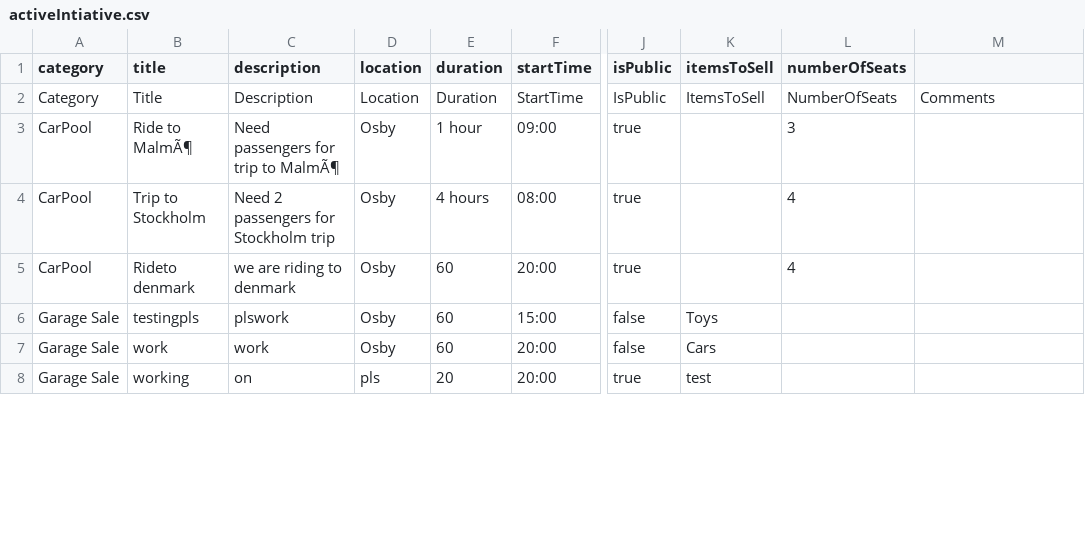
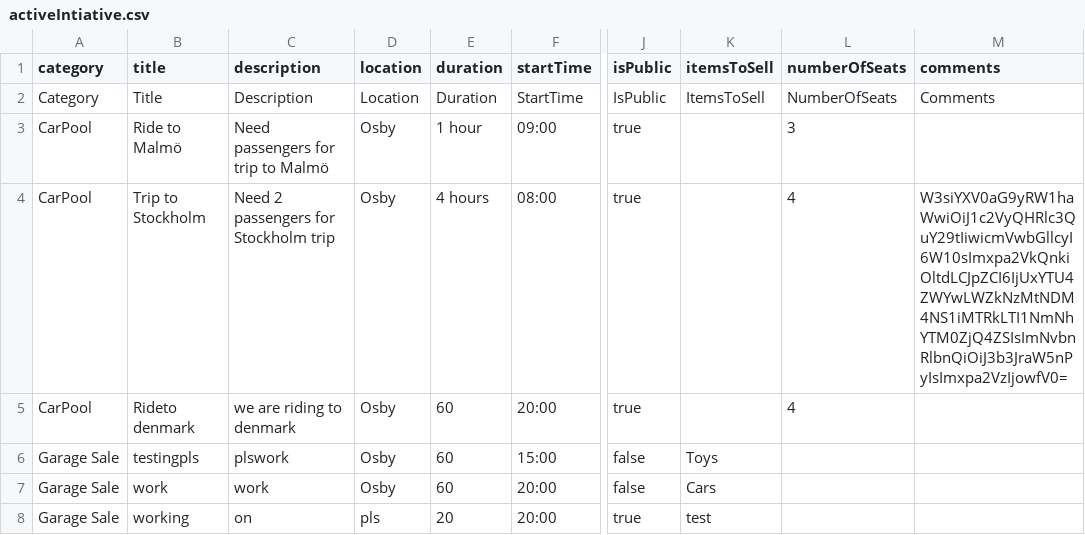
Before and after one commit to qqequalstears/LocalZeroToLocalHero, a CSV file: src/main/java/Server/fileStorage/activeIntiative.csv, drawn as a sheet; only a part is shown, gaps mark what is left out; the diff covers the shown part only; the diff names each change by its address in the sheet, - before the commit and + after, or states it on an @@ line.

```diff
--- a/src/main/java/Server/fileStorage/activeIntiative.csv
+++ b/src/main/java/Server/fileStorage/activeIntiative.csv
-M1: (empty)
+M1: comments
-B3 (title): Ride to MalmÃ¶
+B3 (title): Ride to Malmö
-C3 (description): Need passengers for trip to MalmÃ¶
+C3 (description): Need passengers for trip to Malmö
-M4 (comments): (empty)
+M4 (comments): W3siYXV0aG9yRW1haWwiOiJ1c2VyQHRlc3QuY29tIiwicmVwbGllcyI6W10sImxpa2VkQnkiOltdLCJpZCI6IjUxYTU4ZWYwLWZkNzMtNDM4NS1iMTRkLTI1NmNhYTM0ZjQ4ZSIsImNvbnRlbnQiOiJ3b3JraW5nPyIsImxpa2VzIjowfV0=
```
Also changed, not shown: 2 added rows and 2 edited cells elsewhere in this file, src/main/java/Server/fileStorage/achievements.csv, 5 other files.
